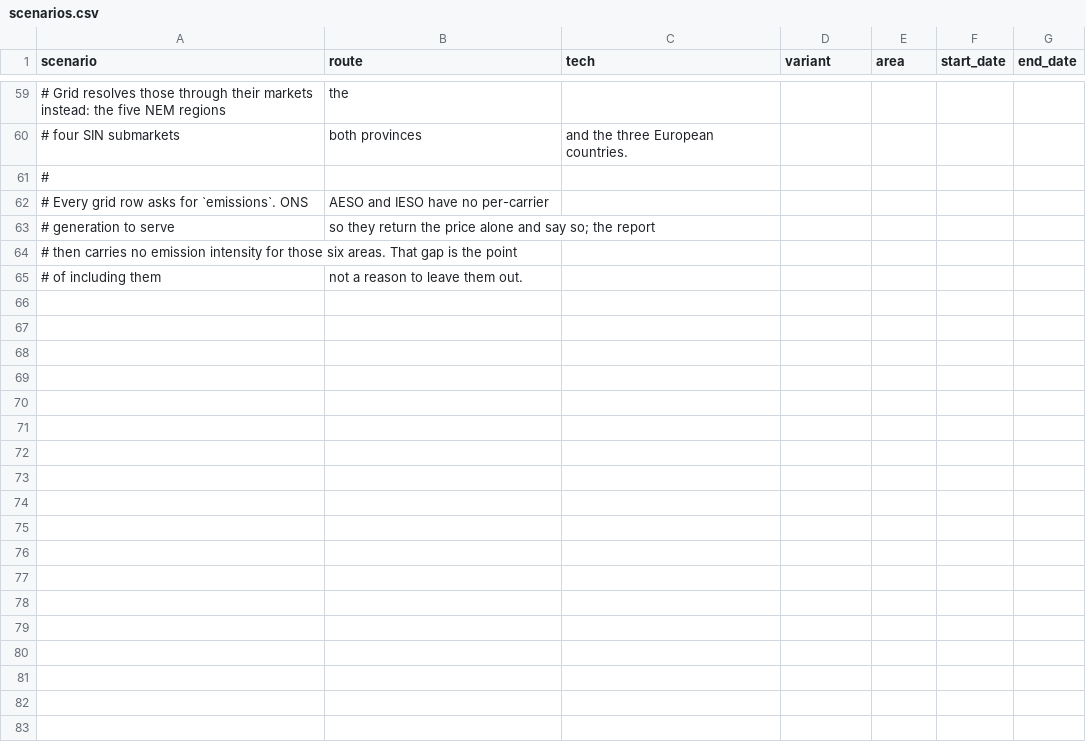
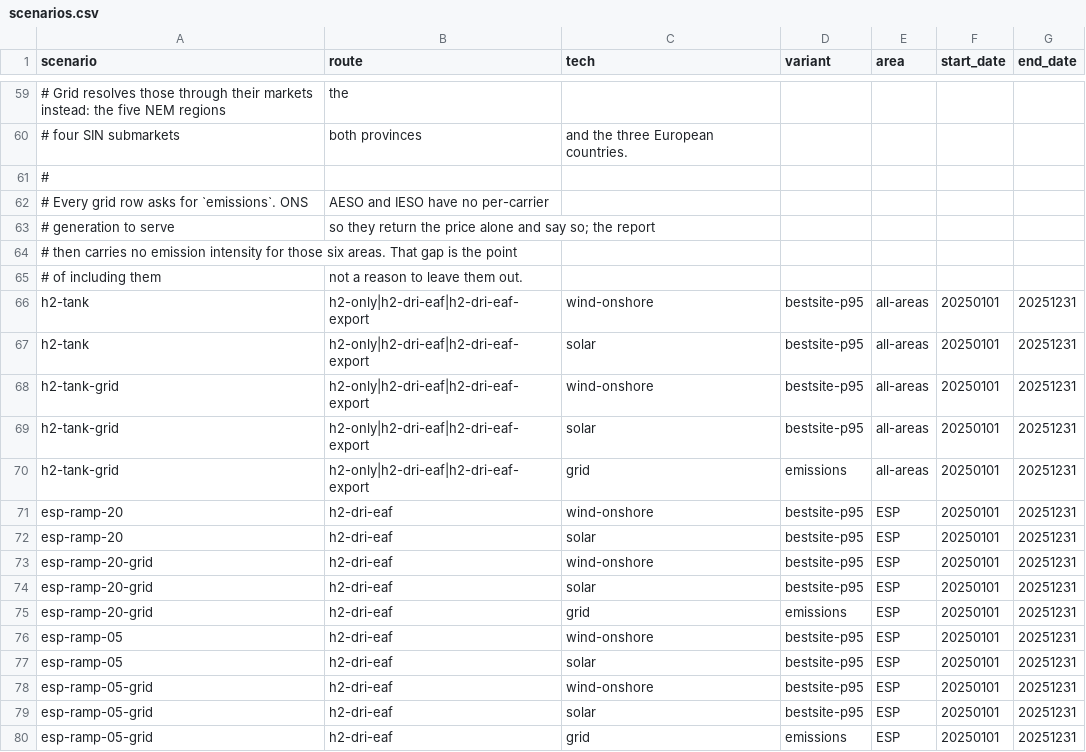
Before and after one commit to Paul-Particle/lcox-steel, a CSV file: config/scenarios.csv, drawn as a sheet; only a part is shown, gaps mark what is left out; the diff names each change by its address in the sheet, - before the commit and + after, or states it on an @@ line.

Commit message:
Let a tech set how fast it is allowed to move
Every process link already declares how far down it can turn, and none of them
declared how fast it can get there. `_ramp_limits` reads `ramp_limit_up` and
`ramp_limit_down` off a tech's own config block and hands them to the Link,
leaving them out entirely when the block is silent — so a run that sets neither
builds exactly the network it built before. ESP h2-dri-eaf islanded re-solves to
905.03 either way.

Both are linear constraints between consecutive snapshots, so this buys the
turndown story's missing half without costing the LP: esp-ramp-05 builds as type
LP with zero binary variables and both constraints present. A minimum-load-or-off
condition is the thing that would need unit commitment, and nothing here asks for
one.

The electrolyser and the H2 shaft are what the first scenarios restrict, but the
MOE and electrowinning cells read the same keys, because a flexibility limit that
only some links honour is a worse thing to explain than four identical lines.

Also adds the two sensitivities these were built for: esp-ramp-{20,05} against a
base that limits neither, and h2-tank, which prices the hydrogen buffer at the
register's tank-with-compressor figure instead of the salt cavern the base case
gives every route as a deliberate lower bound.

```diff
--- a/config/scenarios.csv
+++ b/config/scenarios.csv
+row 66: h2-tank | h2-only|h2-dri-eaf|h2-dri-eaf-export | wind-onshore | bestsite-p95 | all-areas | 20250101 | 20251231
+row 67: h2-tank | h2-only|h2-dri-eaf|h2-dri-eaf-export | solar | bestsite-p95 | all-areas | 20250101 | 20251231
+row 68: h2-tank-grid | h2-only|h2-dri-eaf|h2-dri-eaf-export | wind-onshore | bestsite-p95 | all-areas | 20250101 | 20251231
+row 69: h2-tank-grid | h2-only|h2-dri-eaf|h2-dri-eaf-export | solar | bestsite-p95 | all-areas | 20250101 | 20251231
+row 70: h2-tank-grid | h2-only|h2-dri-eaf|h2-dri-eaf-export | grid | emissions | all-areas | 20250101 | 20251231
+row 71: esp-ramp-20 | h2-dri-eaf | wind-onshore | bestsite-p95 | ESP | 20250101 | 20251231
+row 72: esp-ramp-20 | h2-dri-eaf | solar | bestsite-p95 | ESP | 20250101 | 20251231
+row 73: esp-ramp-20-grid | h2-dri-eaf | wind-onshore | bestsite-p95 | ESP | 20250101 | 20251231
+row 74: esp-ramp-20-grid | h2-dri-eaf | solar | bestsite-p95 | ESP | 20250101 | 20251231
+row 75: esp-ramp-20-grid | h2-dri-eaf | grid | emissions | ESP | 20250101 | 20251231
+row 76: esp-ramp-05 | h2-dri-eaf | wind-onshore | bestsite-p95 | ESP | 20250101 | 20251231
+row 77: esp-ramp-05 | h2-dri-eaf | solar | bestsite-p95 | ESP | 20250101 | 20251231
+row 78: esp-ramp-05-grid | h2-dri-eaf | wind-onshore | bestsite-p95 | ESP | 20250101 | 20251231
+row 79: esp-ramp-05-grid | h2-dri-eaf | solar | bestsite-p95 | ESP | 20250101 | 20251231
+row 80: esp-ramp-05-grid | h2-dri-eaf | grid | emissions | ESP | 20250101 | 20251231
```
Also changed, not shown: 7 other files.
